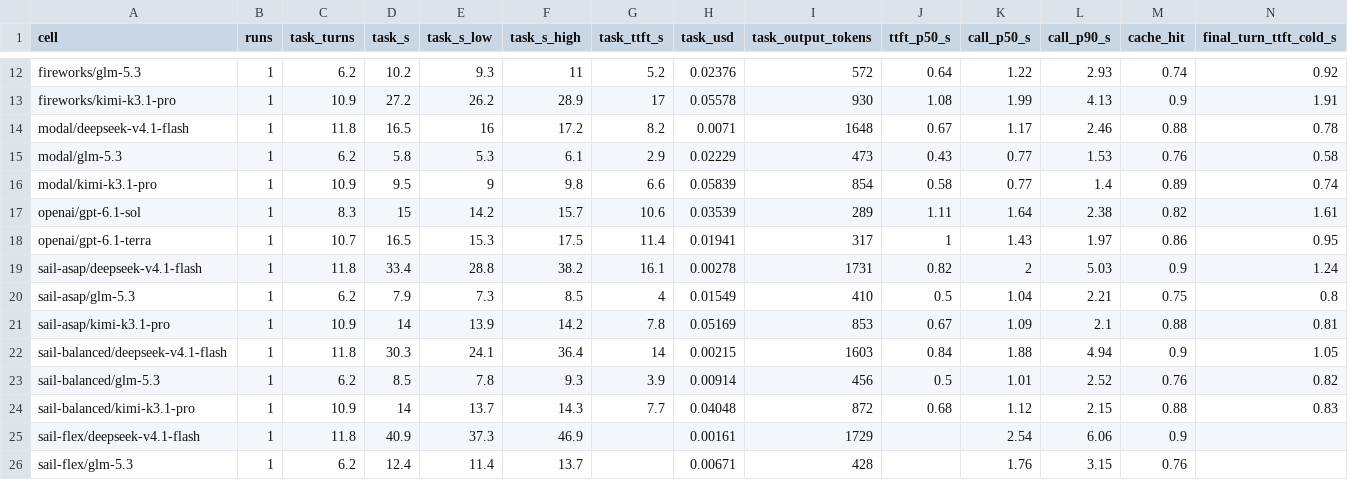
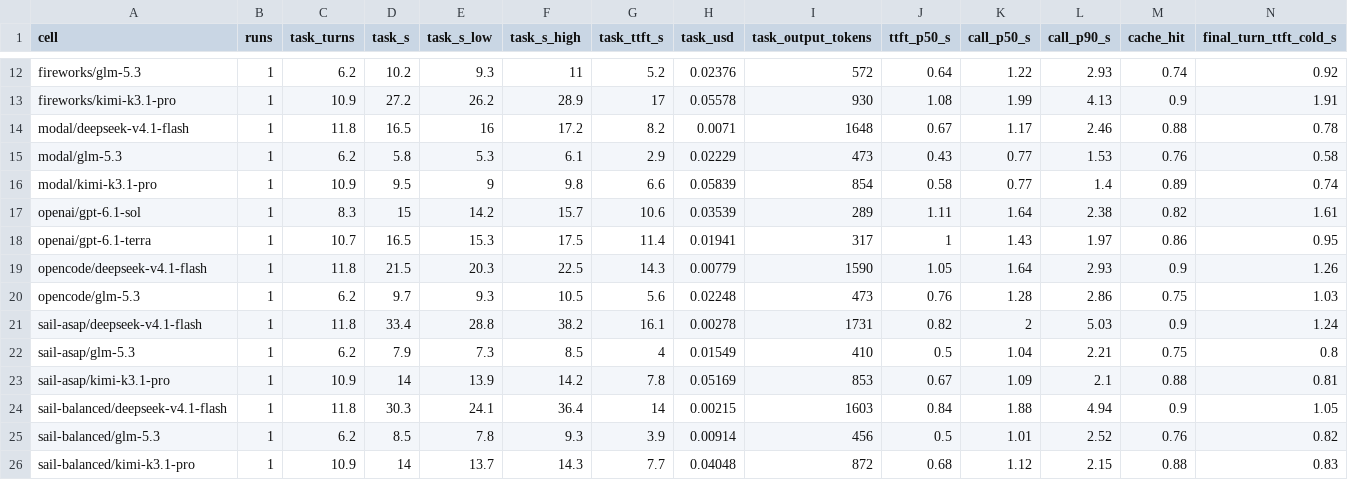
Before and after one commit to obswork/inference-bench, a CSV file: results/summary.csv, drawn as a sheet; only a part is shown, gaps mark what is left out; the shorter side is filled out with more unchanged rows; rows hold the shown columns only; the diff names each change by its address in the sheet, - before the commit and + after, or states it on an @@ line.

```diff
--- a/results/summary.csv
+++ b/results/summary.csv
+row 19: opencode/deepseek-v4.1-flash | 1 | 11.8 | 21.5 | 20.3 | 22.5 | 14.3 | 0.00779 | 1590 | 1.05 | 1.64 | 2.93 | 0.9 | 1.26
+row 20: opencode/glm-5.3 | 1 | 6.2 | 9.7 | 9.3 | 10.5 | 5.6 | 0.02248 | 473 | 0.76 | 1.28 | 2.86 | 0.75 | 1.03
```
Also changed, not shown: 14 other files.
